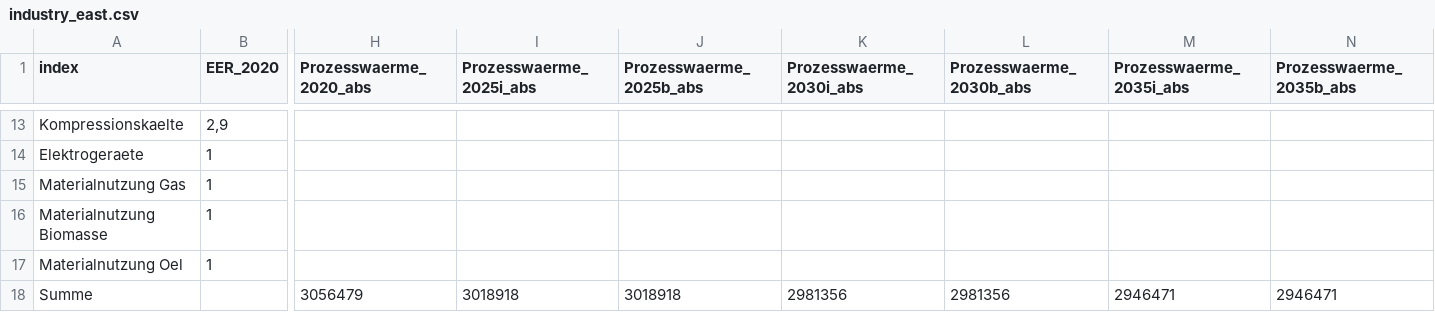
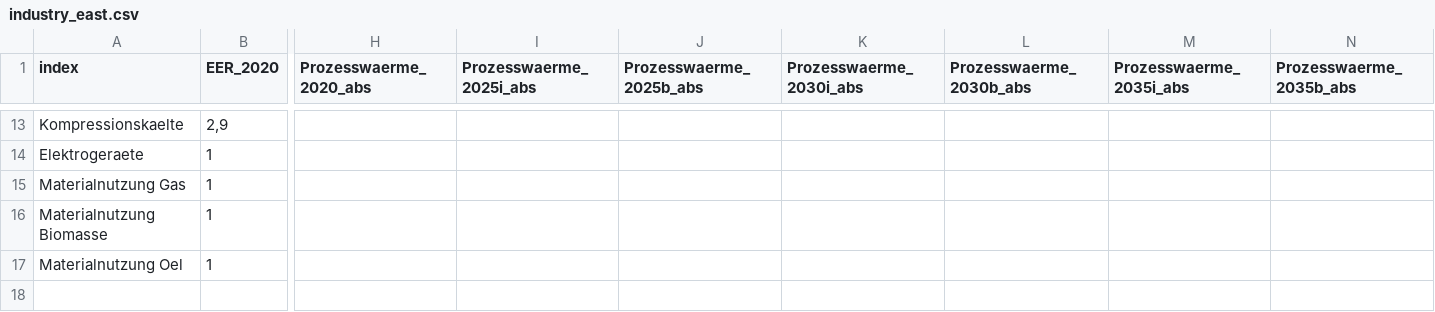
Before and after one commit to in-RET/oep-api, a CSV file: data/demand/industry_east.csv, drawn as a sheet; only a part is shown, gaps mark what is left out; rows hold the shown columns only; the diff names each change by its address in the sheet, - before the commit and + after, or states it on an @@ line.

```diff
--- a/data/demand/industry_east.csv
+++ b/data/demand/industry_east.csv
-row 18: Summe |  | 3056479 | 3018918 | 3018918 | 2981356 | 2981356 | 2946471 | 2946471
```
Also changed, not shown: data/demand/ghd_middle.csv, data/demand/industry_middle.csv, 14 other files.
